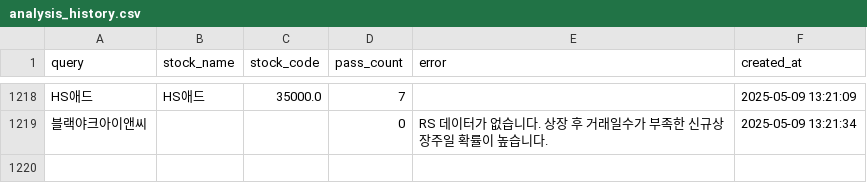
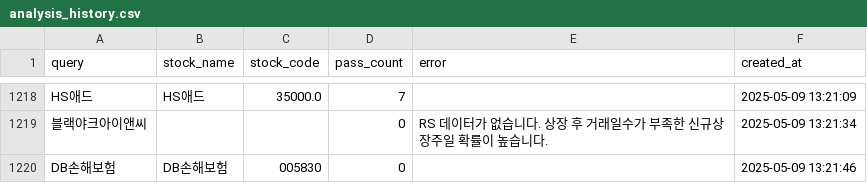
Before and after one commit to MinHoBinE/minhobin, a CSV file: data/analysis_history.csv, drawn as a sheet; only a part is shown, gaps mark what is left out.

Commit message:
Add analysis history: DB손해보험

```diff
--- a/data/analysis_history.csv
+++ b/data/analysis_history.csv
@@ -1219 +1219,2 @@ HS애드,HS애드,35000.0,7,,2025-05-09 13:21:09
 블랙야크아이앤씨,,,0,RS 데이터가 없습니다. 상장 후 거래일수가 부족한 신규상장주일 확률이 높습니다.,2025-05-09 13:21:34
+DB손해보험,DB손해보험,005830,0,,2025-05-09 13:21:46
```
